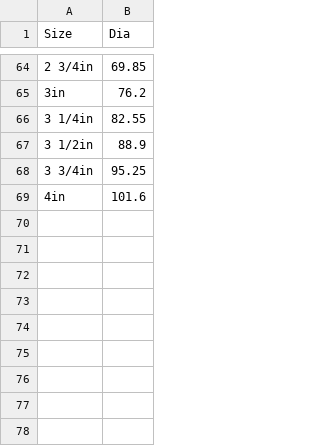
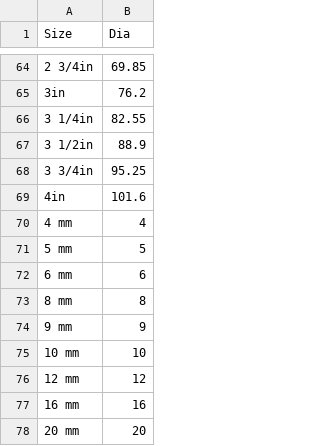
Before and after one commit to shaise/FreeCAD_FastenersWB, a CSV file: FsData/DiaList.csv, drawn as a sheet; only a part is shown, gaps mark what is left out.

```diff
--- a/FsData/DiaList.csv
+++ b/FsData/DiaList.csv
@@ -69 +69,10 @@
 "4in",101.6
+"4 mm",4
+"5 mm",5
+"6 mm", 6
+"8 mm", 8
+"9 mm", 9
+"10 mm", 10
+"12 mm", 12
+"16 mm", 16
+"20 mm", 20
```
Also changed, not shown: FsData/standard_diameters.csv, 7 other files.
